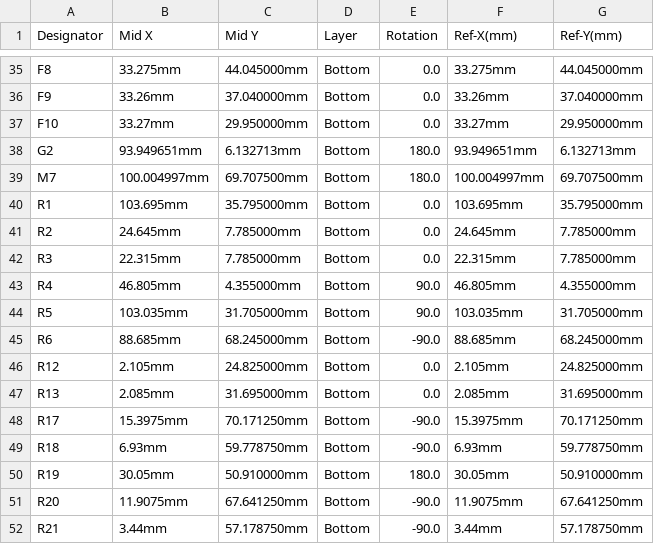
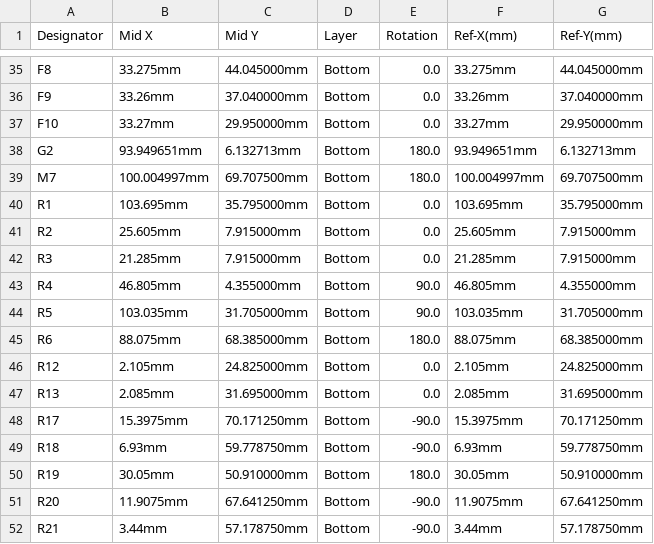
Before and after one commit to MauroSignoroni/hellen-example-non-cancellare, a CSV file: boards/MST01-a/frame/01-CPL.csv, drawn as a sheet; only a part is shown, gaps mark what is left out.

```diff
--- a/boards/MST01-a/frame/01-CPL.csv
+++ b/boards/MST01-a/frame/01-CPL.csv
@@ -40,7 +40,7 @@ M7,100.004997mm,69.707500mm,Bottom,180.0,100.004997mm,69.707500mm
 R1,103.695mm,35.795000mm,Bottom,0.0,103.695mm,35.795000mm
-R2,24.645mm,7.785000mm,Bottom,0.0,24.645mm,7.785000mm
-R3,22.315mm,7.785000mm,Bottom,0.0,22.315mm,7.785000mm
+R2,25.605mm,7.915000mm,Bottom,0.0,25.605mm,7.915000mm
+R3,21.285mm,7.915000mm,Bottom,0.0,21.285mm,7.915000mm
 R4,46.805mm,4.355000mm,Bottom,90.0,46.805mm,4.355000mm
 R5,103.035mm,31.705000mm,Bottom,90.0,103.035mm,31.705000mm
-R6,88.685mm,68.245000mm,Bottom,-90.0,88.685mm,68.245000mm
+R6,88.075mm,68.385000mm,Bottom,180.0,88.075mm,68.385000mm
 R12,2.105mm,24.825000mm,Bottom,0.0,2.105mm,24.825000mm
```
Also changed, not shown: boards/MST01-a/board/MST01-a-CPL.csv, boards/MST01-a/frame/01-BOM.csv, 35 other files.
